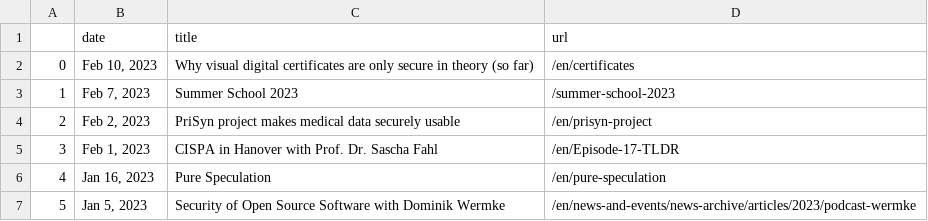
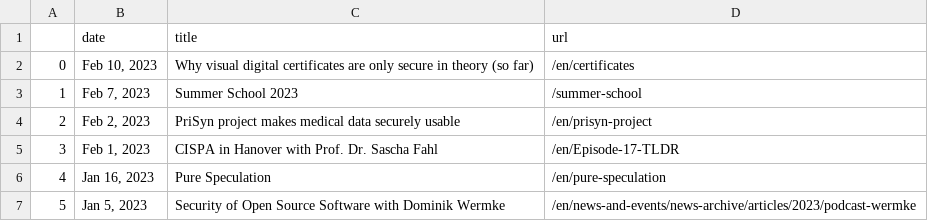
Before and after one commit to gbolduan/data_harvest, a CSV file: scraped_news.csv, drawn as a sheet; only a part is shown.

```diff
--- a/scraped_news.csv
+++ b/scraped_news.csv
@@ -2,3 +2,3 @@
 0,"Feb 10, 2023",Why visual digital certificates are only secure in theory (so far),/en/certificates
-1,"Feb 7, 2023",Summer School 2023,/summer-school-2023
+1,"Feb 7, 2023",Summer School 2023,/summer-school
 2,"Feb 2, 2023",PriSyn project makes medical data securely usable,/en/prisyn-project
```
